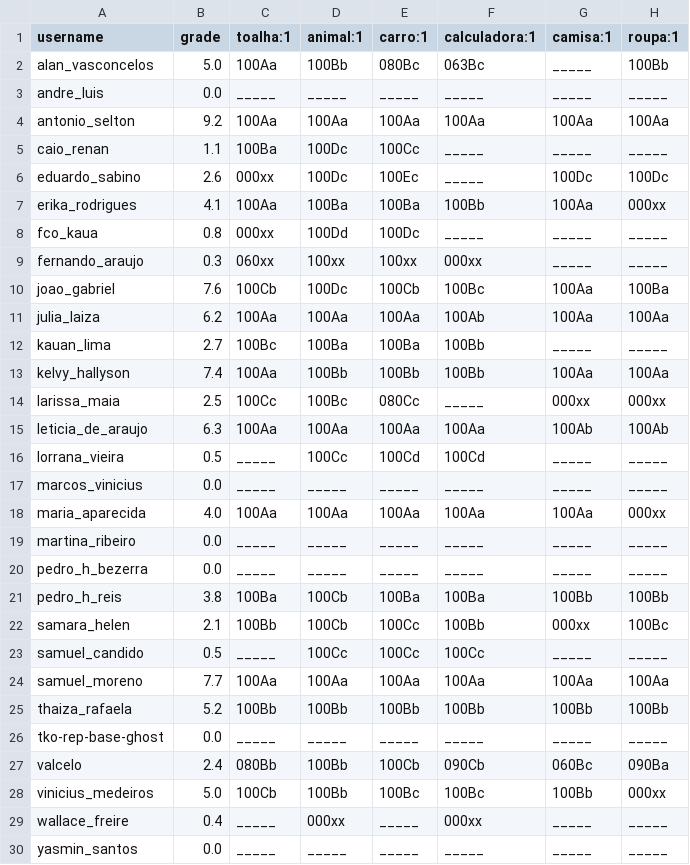
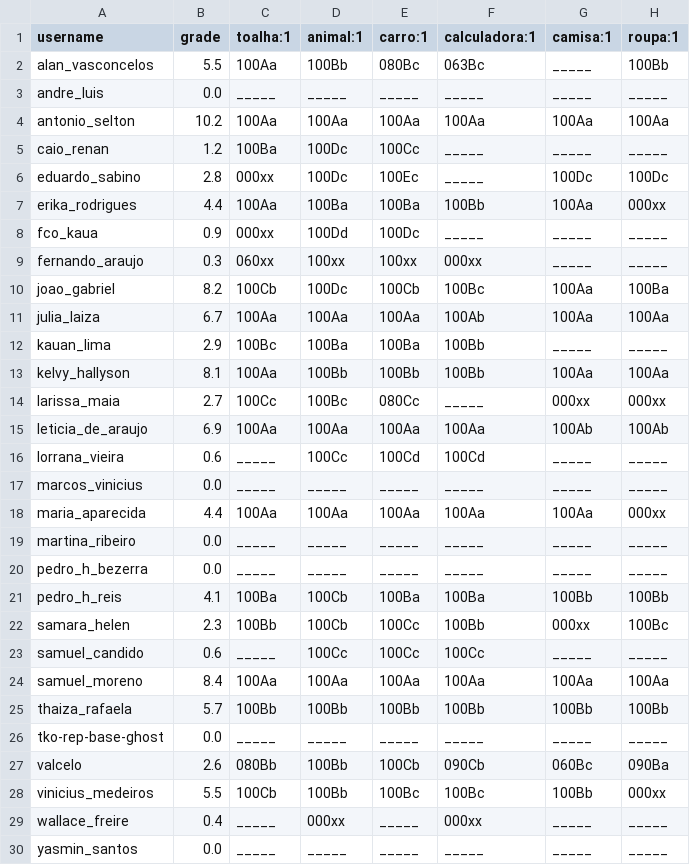
Before and after one commit to senapk/collect, a CSV file: a_dd.csv, drawn as a sheet; only a part is shown; the diff covers the shown part only; the diff names each change by its address in the sheet, - before the commit and + after, or states it on an @@ line.

```diff
--- a/a_dd.csv
+++ b/a_dd.csv
-B2 (grade): 5.0
+B2 (grade): 5.5
-B4 (grade): 9.2
+B4 (grade): 10.2
-B5 (grade): 1.1
+B5 (grade): 1.2
-B6 (grade): 2.6
+B6 (grade): 2.8
-B7 (grade): 4.1
+B7 (grade): 4.4
-B8 (grade): 0.8
+B8 (grade): 0.9
-B10 (grade): 7.6
+B10 (grade): 8.2
-B11 (grade): 6.2
+B11 (grade): 6.7
-B12 (grade): 2.7
+B12 (grade): 2.9
-B13 (grade): 7.4
+B13 (grade): 8.1
-B14 (grade): 2.5
+B14 (grade): 2.7
-B15 (grade): 6.3
+B15 (grade): 6.9
-B16 (grade): 0.5
+B16 (grade): 0.6
-B18 (grade): 4.0
+B18 (grade): 4.4
-B21 (grade): 3.8
+B21 (grade): 4.1
-B22 (grade): 2.1
+B22 (grade): 2.3
-B23 (grade): 0.5
+B23 (grade): 0.6
-B24 (grade): 7.7
+B24 (grade): 8.4
-B25 (grade): 5.2
+B25 (grade): 5.7
-B27 (grade): 2.4
+B27 (grade): 2.6
-B28 (grade): 5.0
+B28 (grade): 5.5
```
Also changed, not shown: 1 edited cell elsewhere in this file, a_dd_count.csv, b_dd.csv, 5 other files.
